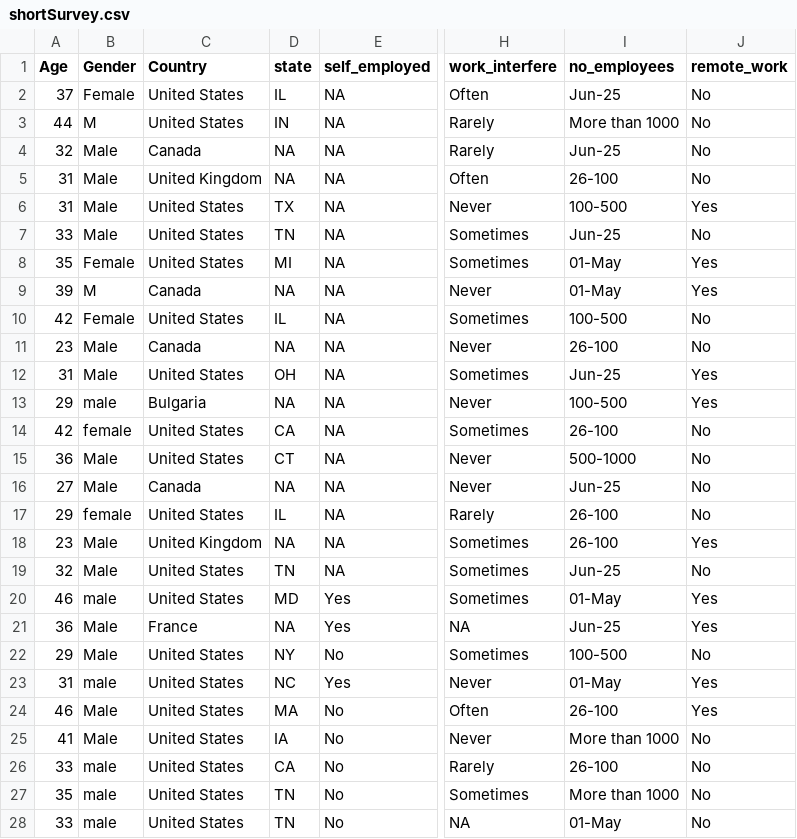
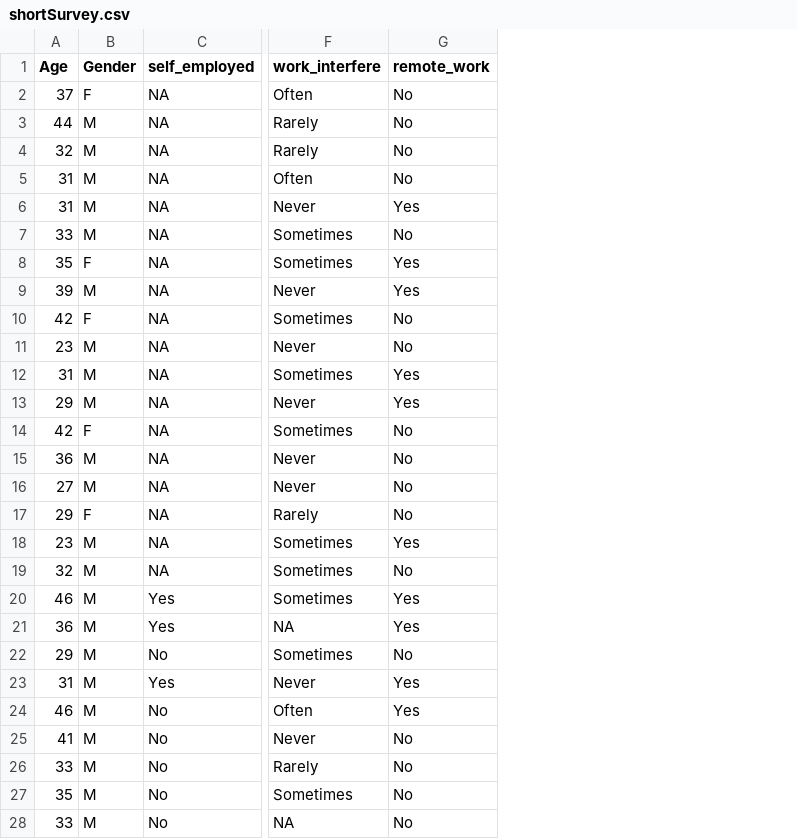
Before and after one commit to cdv123/cdv123.github.io, a CSV file: Dataset/shortSurvey.csv, drawn as a sheet; only a part is shown, gaps mark what is left out; the diff covers the shown part only; the diff names each change by its address in the sheet, - before the commit and + after, or states it on an @@ line.

```diff
--- a/Dataset/shortSurvey.csv
+++ b/Dataset/shortSurvey.csv
-column C (Country), rows 2-28: United States | United States | Canada | United Kingdom | United States | United States | United States | Canada | United States | Canada | United States | Bulgaria | United States | United States | Canada | United States | United Kingdom | United States | United States | France | United States | United States | United States | United States | United States | United States | United States
-column D (state), rows 2-28: IL | IN | NA | NA | TX | TN | MI | NA | IL | NA | OH | NA | CA | CT | NA | IL | NA | TN | MD | NA | NY | NC | MA | IA | CA | TN | TN
-column I (no_employees), rows 2-28: Jun-25 | More than 1000 | Jun-25 | 26-100 | 100-500 | Jun-25 | 01-May | 01-May | 100-500 | 26-100 | Jun-25 | 100-500 | 26-100 | 500-1000 | Jun-25 | 26-100 | 26-100 | Jun-25 | 01-May | Jun-25 | 100-500 | 01-May | 26-100 | More than 1000 | 26-100 | More than 1000 | 01-May
-B2 (Gender): Female
+B2 (Gender): F
-B4:B7 (Gender): Male
+B4:B7 (Gender): M
-B8 (Gender): Female
+B8 (Gender): F
-B10 (Gender): Female
+B10 (Gender): F
-B11:B12 (Gender): Male
+B11:B12 (Gender): M
-B13 (Gender): male
+B13 (Gender): M
-B14 (Gender): female
+B14 (Gender): F
-B15:B16 (Gender): Male
+B15:B16 (Gender): M
-B17 (Gender): female
+B17 (Gender): F
-B18:B19 (Gender): Male
+B18:B19 (Gender): M
-B20 (Gender): male
+B20 (Gender): M
-B21:B22 (Gender): Male
+B21:B22 (Gender): M
-B23 (Gender): male
+B23 (Gender): M
-B24:B25 (Gender): Male
+B24:B25 (Gender): M
-B26:B28 (Gender): male
+B26:B28 (Gender): M
```
Also changed, not shown: 20 edited cells elsewhere in this file, 3 other files.
